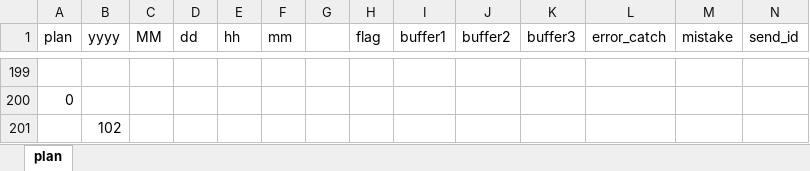
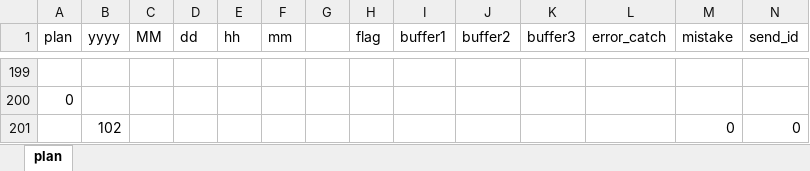
Before and after one commit to Kate941-su/linebot, an Excel workbook: userUc638d641cd892715128053544ff83fae.xlsx, sheet plan, drawn as a sheet; only a part is shown, gaps mark what is left out; values as stored, in another font and other column widths than the file's, no borders; removed rows and columns are numbered as before the commit, all else as after; rows hold the shown columns only; the diff names each change by its address in the sheet, - before the commit and + after, or states it on an @@ line.

```diff
--- a/userUc638d641cd892715128053544ff83fae.xlsx (sheet plan)
+++ b/userUc638d641cd892715128053544ff83fae.xlsx (sheet plan)
-row 201:  | 102
+row 201:  | 102 |  |  |  |  |  |  |  |  |  |  | 0 | 0
```
Also changed, not shown: 1 other file.
